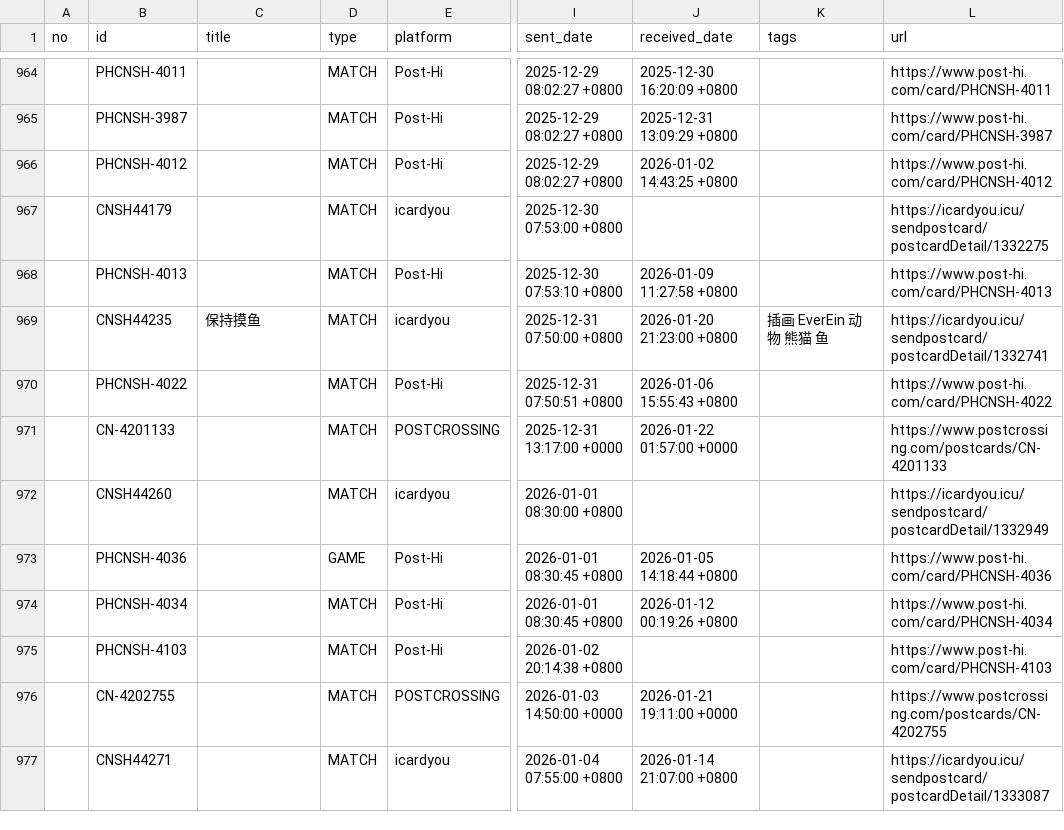
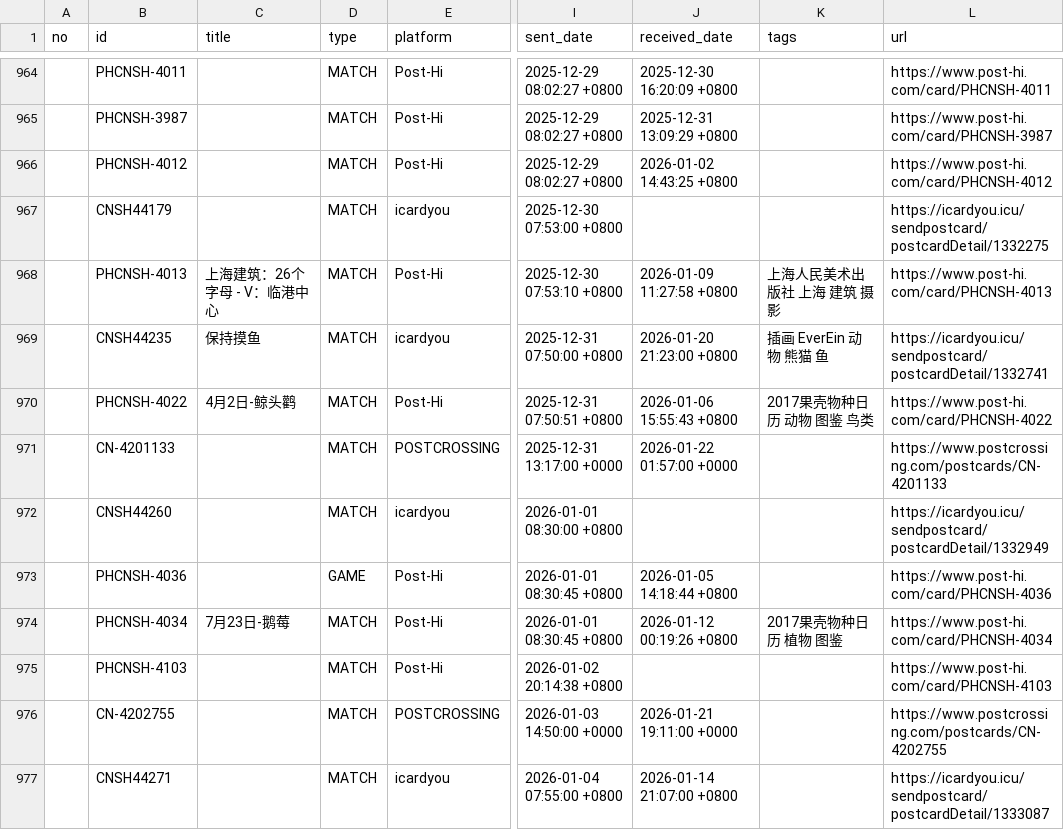
Before and after one commit to JiYouMCC/postcards, a CSV file: _data/sent.csv, drawn as a sheet; only a part is shown, gaps mark what is left out; the diff covers the shown part only; the diff names each change by its address in the sheet, - before the commit and + after, or states it on an @@ line.

```diff
--- a/_data/sent.csv
+++ b/_data/sent.csv
-C968 (title): (empty)
+C968 (title): 上海建筑：26个字母 - V：临港中心
-K968 (tags): (empty)
+K968 (tags): 上海人民美术出版社 上海 建筑 摄影
-C970 (title): (empty)
+C970 (title): 4月2日-鲸头鹳
-K970 (tags): (empty)
+K970 (tags): 2017果壳物种日历 动物 图鉴 鸟类
-C974 (title): (empty)
+C974 (title): 7月23日-鹅莓
-K974 (tags): (empty)
+K974 (tags): 2017果壳物种日历 植物 图鉴
```
Also changed, not shown: 6 added rows and 87 edited cells elsewhere in this file, _data/grouped.csv, _data/received.csv, 9 other files.
